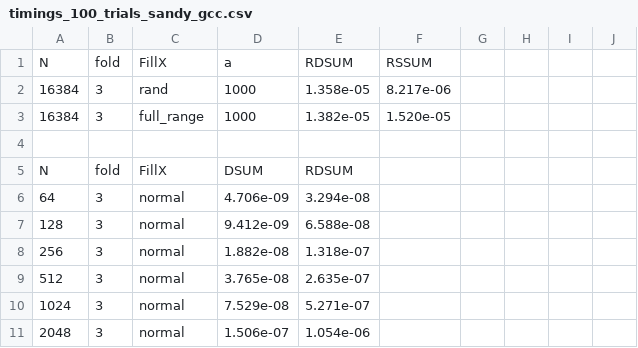
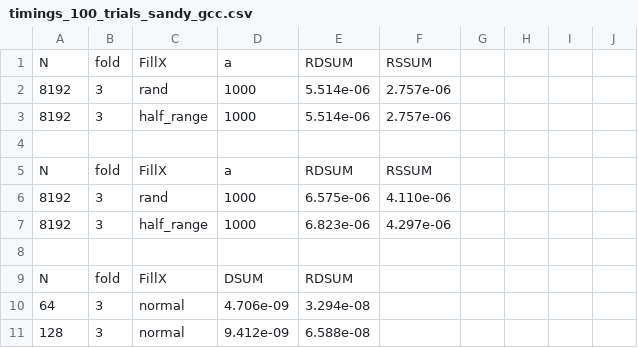
Before and after one commit to willow-ahrens/ReproBLAS, a CSV file: doc/report/plots/timings_100_trials_sandy_gcc.csv, drawn as a sheet; only a part is shown; the shorter side is filled out with more unchanged rows; addresses are those after the commit; the diff names each change by its address in the sheet, - before the commit and + after, or states it on an @@ line.

Commit message:
i ran the test for half-range

```diff
--- a/doc/report/plots/timings_100_trials_sandy_gcc.csv
+++ b/doc/report/plots/timings_100_trials_sandy_gcc.csv
-A2: 16384
+A2: 8192
-E2: 1.358e-05
+E2: 5.514e-06
-F2: 8.217e-06
+F2: 2.757e-06
+row 3: 8192 | 3 | half_range | 1000 | 5.514e-06 | 2.757e-06
-row 4: 16384 | 3 | full_range | 1000 | 1.382e-05 | 1.520e-05
+row 4: (empty)
+row 5: N | fold | FillX | a | RDSUM | RSSUM
+row 6: 8192 | 3 | rand | 1000 | 6.575e-06 | 4.110e-06
+row 7: 8192 | 3 | half_range | 1000 | 6.823e-06 | 4.297e-06
```
Also changed, not shown: 3 other files.
